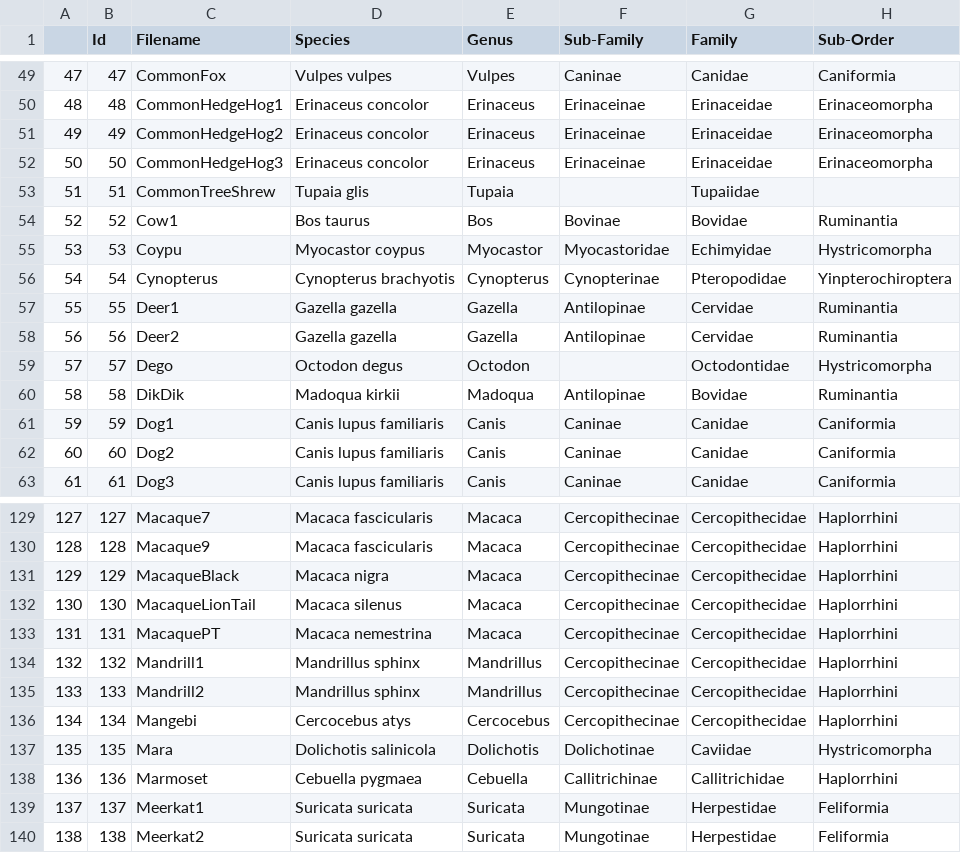
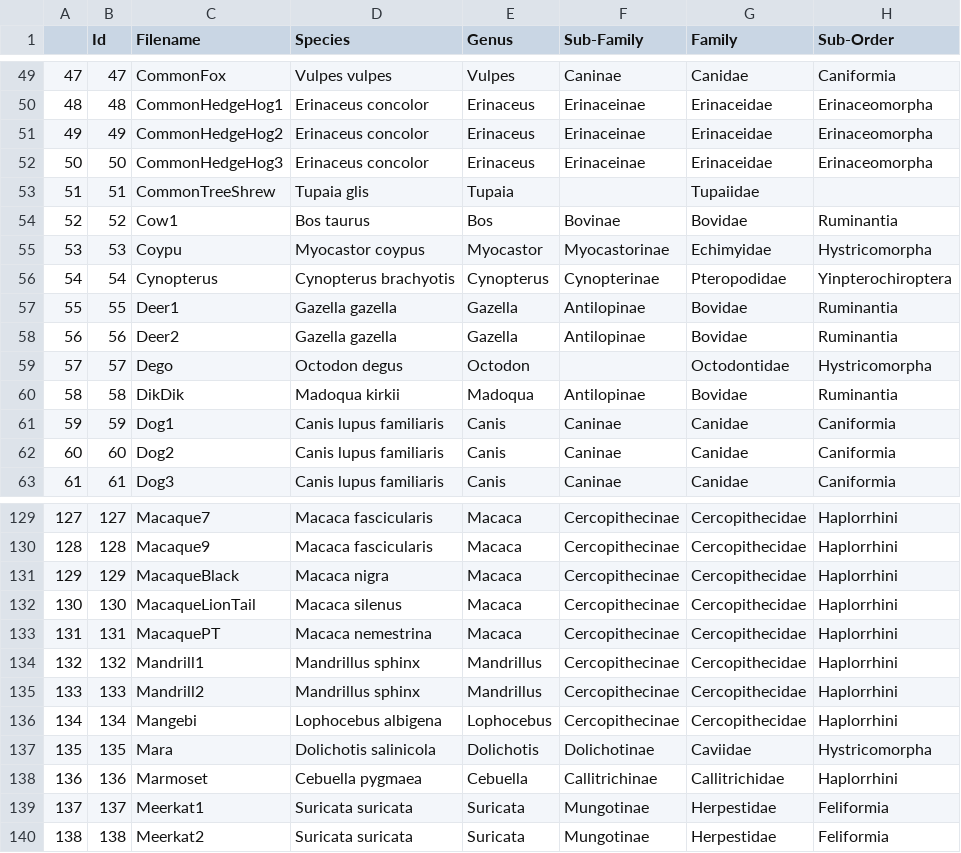
Before and after one commit to fergarciacode/Neuroscience_TDA_CP, a CSV file: Data/unified_df.csv, drawn as a sheet; only a part is shown, gaps mark what is left out; the diff names each change by its address in the sheet, - before the commit and + after, or states it on an @@ line.

Commit message:
updated clean data 2.0

```diff
--- a/Data/unified_df.csv
+++ b/Data/unified_df.csv
-F55 (Sub-Family): Myocastoridae
+F55 (Sub-Family): Myocastorinae
-G57:G58 (Family): Cervidae
+G57:G58 (Family): Bovidae
-D136 (Species): Cercocebus atys
+D136 (Species): Lophocebus albigena
-E136 (Genus): Cercocebus
+E136 (Genus): Lophocebus
```
